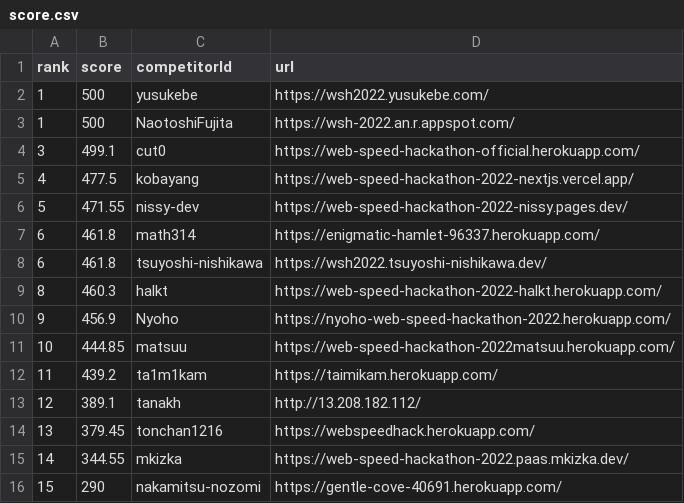
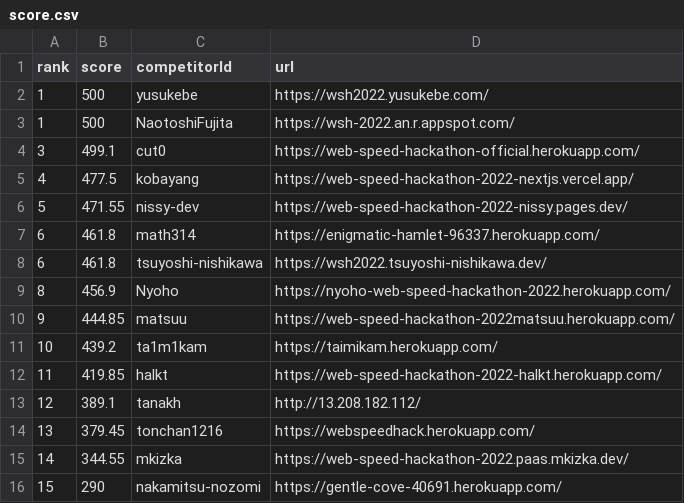
Before and after one commit to CyberAgentHack/web-speed-hackathon-2022-leaderboard, a CSV file: score.csv, drawn as a sheet; only a part is shown.

```diff
--- a/score.csv
+++ b/score.csv
@@ -8,6 +8,6 @@ rank,score,competitorId,url
 6,461.8,tsuyoshi-nishikawa,https://wsh2022.tsuyoshi-nishikawa.dev/
-8,460.3,halkt,https://web-speed-hackathon-2022-halkt.herokuapp.com/
-9,456.9,Nyoho,https://nyoho-web-speed-hackathon-2022.herokuapp.com/
-10,444.85,matsuu,https://web-speed-hackathon-2022matsuu.herokuapp.com/
-11,439.2,ta1m1kam,https://taimikam.herokuapp.com/
+8,456.9,Nyoho,https://nyoho-web-speed-hackathon-2022.herokuapp.com/
+9,444.85,matsuu,https://web-speed-hackathon-2022matsuu.herokuapp.com/
+10,439.2,ta1m1kam,https://taimikam.herokuapp.com/
+11,419.85,halkt,https://web-speed-hackathon-2022-halkt.herokuapp.com/
 12,389.1,tanakh,http://13.208.182.112/
```
Also changed, not shown: 1 other file.
